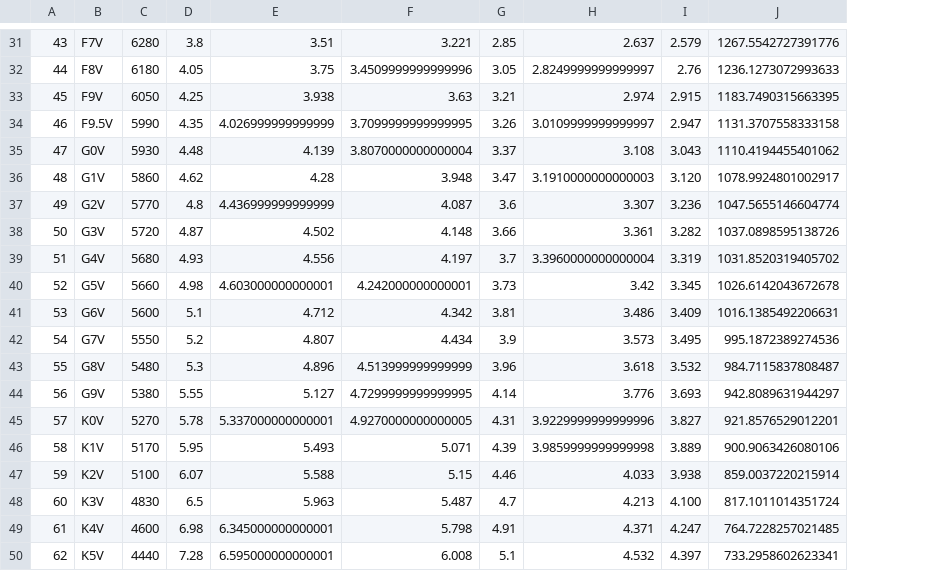
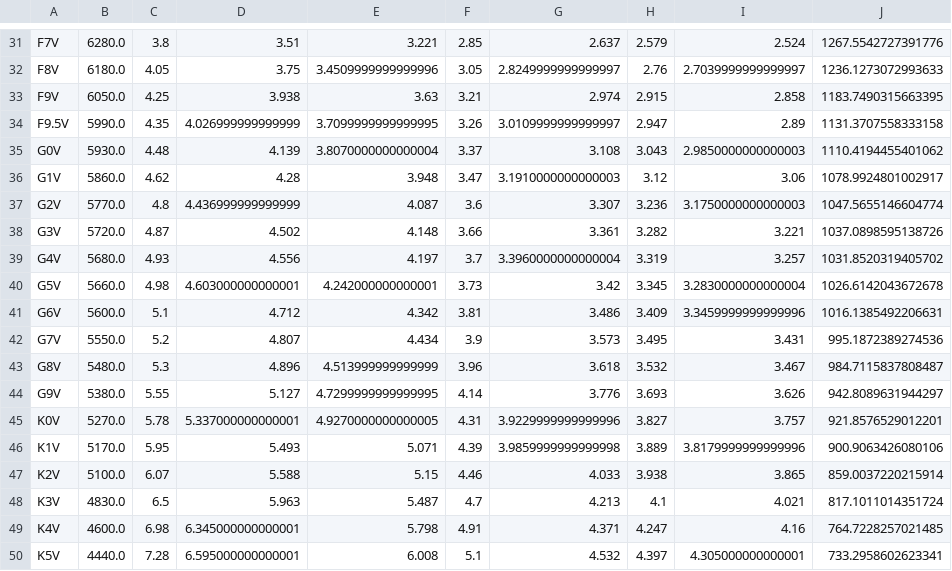
Before and after one commit to jvanzand/ethraid, a CSV file: data/mamajek.csv, drawn as a sheet; only a part is shown, gaps mark what is left out; removed rows and columns are numbered as before the commit, all else as after; the diff covers the shown part only; the diff names each change by its address in the sheet, - before the commit and + after, or states it on an @@ line.

```diff
--- a/data/mamajek.csv
+++ b/data/mamajek.csv
-column A, rows 31-50: 43 | 44 | 45 | 46 | 47 | 48 | 49 | 50 | 51 | 52 | 53 | 54 | 55 | 56 | 57 | 58 | 59 | 60 | 61 | 62
-column C, rows 31-50: 6280 | 6180 | 6050 | 5990 | 5930 | 5860 | 5770 | 5720 | 5680 | 5660 | 5600 | 5550 | 5480 | 5380 | 5270 | 5170 | 5100 | 4830 | 4600 | 4440
+column B, rows 31-50: 6280.0 | 6180.0 | 6050.0 | 5990.0 | 5930.0 | 5860.0 | 5770.0 | 5720.0 | 5680.0 | 5660.0 | 5600.0 | 5550.0 | 5480.0 | 5380.0 | 5270.0 | 5170.0 | 5100.0 | 4830.0 | 4600.0 | 4440.0
+column I, rows 31-50: 2.524 | 2.7039999999999997 | 2.858 | 2.89 | 2.9850000000000003 | 3.06 | 3.1750000000000003 | 3.221 | 3.257 | 3.2830000000000004 | 3.3459999999999996 | 3.431 | 3.467 | 3.626 | 3.757 | 3.8179999999999996 | 3.865 | 4.021 | 4.16 | 4.305000000000001
-H36: 3.120
+H36: 3.12
-H48: 4.100
+H48: 4.1
```
Also changed, not shown: 1 added row, 1 removed row and 8 edited cells elsewhere in this file, 9 other files.
